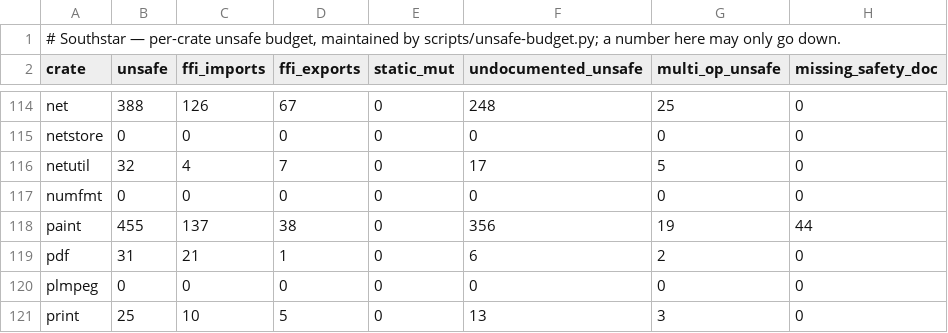
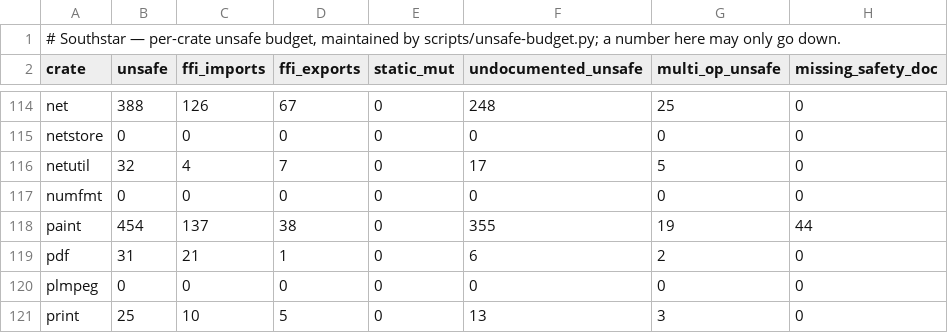
Before and after one commit to nordstjernen-web/southstar-browser, a TSV file: rust/unsafe-budget.tsv, drawn as a sheet; only a part is shown, gaps mark what is left out.

```diff
--- a/rust/unsafe-budget.tsv
+++ b/rust/unsafe-budget.tsv
@@ -117,3 +117,3 @@ netutil	32	4	7	0	17	5	0
 numfmt	0	0	0	0	0	0	0
-paint	455	137	38	0	356	19	44
+paint	454	137	38	0	355	19	44
 pdf	31	21	1	0	6	2	0
```
Also changed, not shown: 12 other files.
